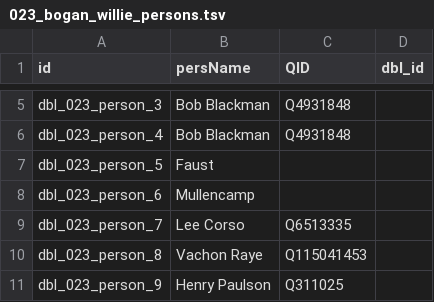
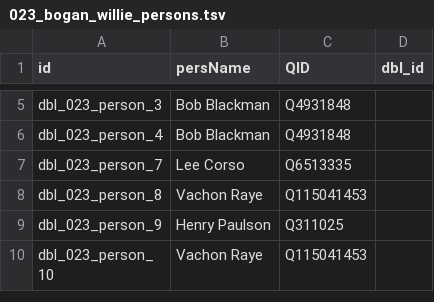
Before and after one commit to Dartmouth-Digital-History-Initiative/DBL-Encoding, a TSV file: tsv/023_bogan_willie_persons.tsv, drawn as a sheet; only a part is shown, gaps mark what is left out; the shorter side is filled out with more unchanged rows.

Commit message:
Update 023_bogan_willie_persons.tsv

```diff
--- a/tsv/023_bogan_willie_persons.tsv
+++ b/tsv/023_bogan_willie_persons.tsv
@@ -6,4 +6,2 @@ dbl_023_person_3	Bob Blackman	Q4931848
 dbl_023_person_4	Bob Blackman	Q4931848	
-dbl_023_person_5	Faust		
-dbl_023_person_6	Mullencamp		
 dbl_023_person_7	Lee Corso	Q6513335	
```
